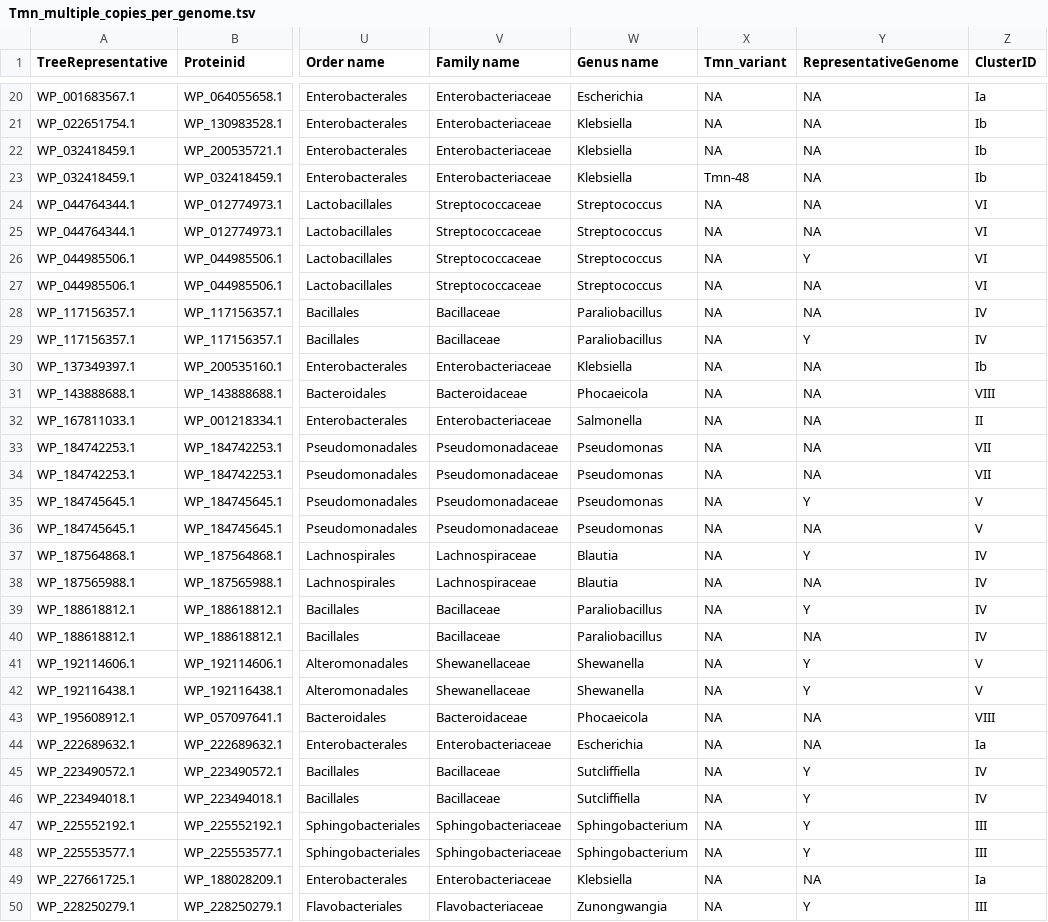
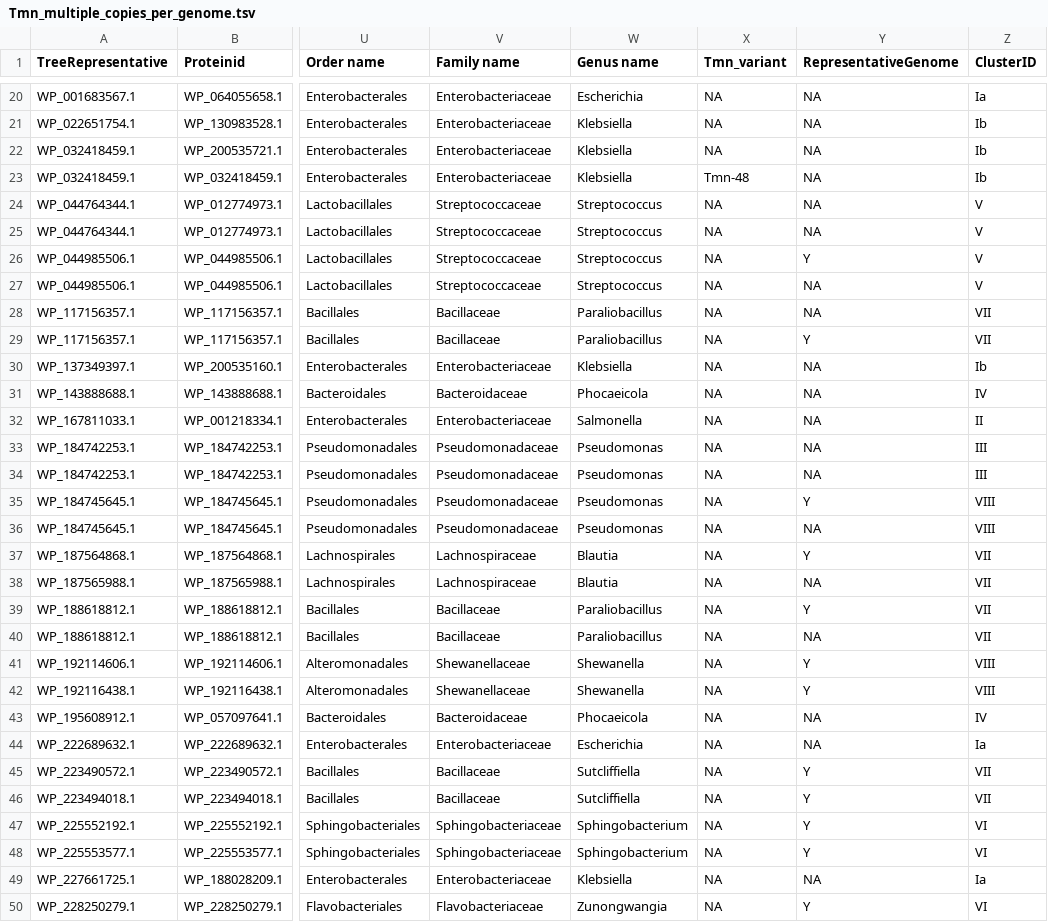
Before and after one commit to garushyants/tmn_phylo, a TSV file: data/Tmn_multiple_copies_per_genome.tsv, drawn as a sheet; only a part is shown, gaps mark what is left out; the diff covers the shown part only; the diff names each change by its address in the sheet, - before the commit and + after, or states it on an @@ line.

```diff
--- a/data/Tmn_multiple_copies_per_genome.tsv
+++ b/data/Tmn_multiple_copies_per_genome.tsv
-Z24:Z27 (ClusterID): VI
+Z24:Z27 (ClusterID): V
-Z28:Z29 (ClusterID): IV
+Z28:Z29 (ClusterID): VII
-Z31 (ClusterID): VIII
+Z31 (ClusterID): IV
-Z33:Z34 (ClusterID): VII
+Z33:Z34 (ClusterID): III
-Z35:Z36 (ClusterID): V
+Z35:Z36 (ClusterID): VIII
-Z37:Z40 (ClusterID): IV
+Z37:Z40 (ClusterID): VII
-Z41:Z42 (ClusterID): V
+Z41:Z42 (ClusterID): VIII
-Z43 (ClusterID): VIII
+Z43 (ClusterID): IV
-Z45:Z46 (ClusterID): IV
+Z45:Z46 (ClusterID): VII
-Z47:Z48 (ClusterID): III
+Z47:Z48 (ClusterID): VI
-Z50 (ClusterID): III
+Z50 (ClusterID): VI
```
Also changed, not shown: 1 edited cell elsewhere in this file, 10 other files.
